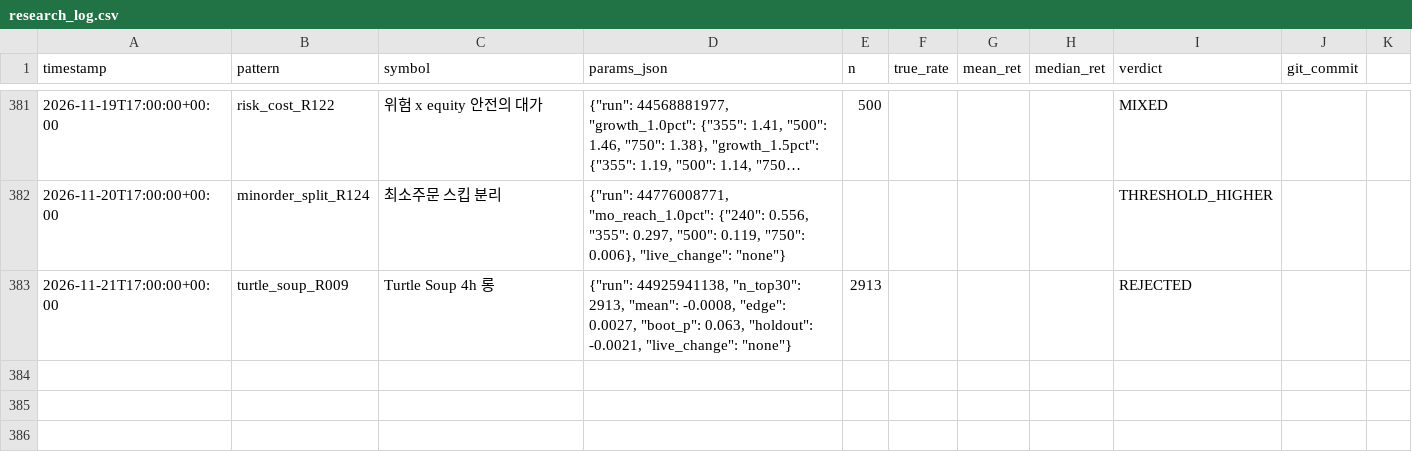
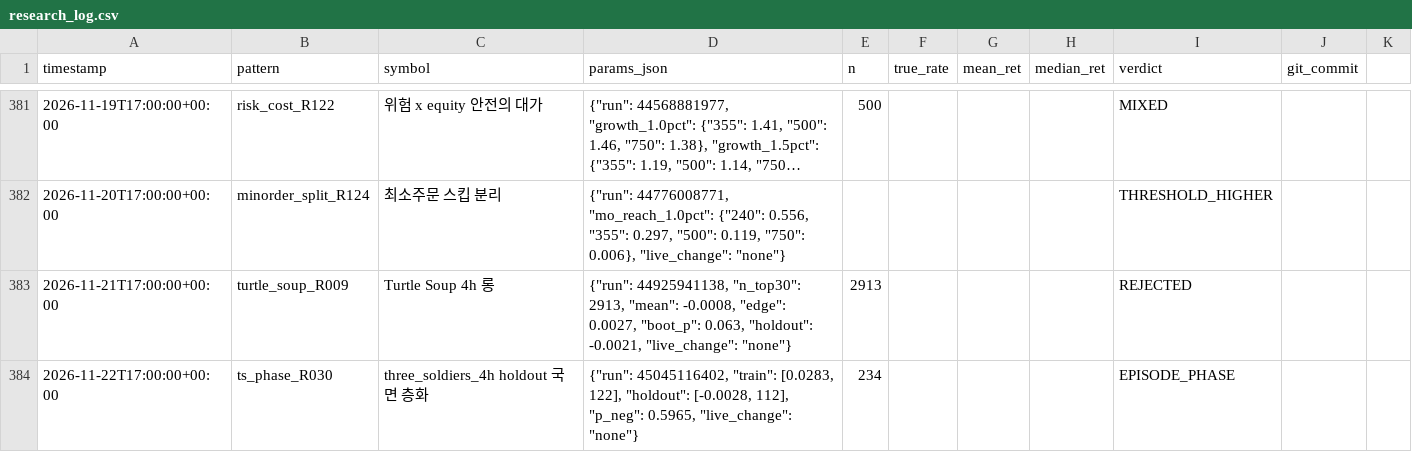
Before and after one commit to bbabaq1-rgb/crypto-pattern-backtest, a CSV file: research_log.csv, drawn as a sheet; only a part is shown, gaps mark what is left out; long unchanged cells end in ….

```diff
--- a/research_log.csv
+++ b/research_log.csv
@@ -383 +383,2 @@
 2026-11-21T17:00:00+00:00,turtle_soup_R009,Turtle Soup 4h 롱,"{""run"": 44925941138, ""n_top30"": 2913, ""mean"": -0.0008, ""edge"": 0.0027, ""boot_p"": 0.063, ""holdout"": -0.0021, ""live_change"": ""none""}",2913,,,,REJECTED,
+2026-11-22T17:00:00+00:00,ts_phase_R030,three_soldiers_4h holdout 국면 층화,"{""run"": 45045116402, ""train"": [0.0283, 122], ""holdout"": [-0.0028, 112], ""p_neg"": 0.5965, ""live_change"": ""none""}",234,,,,EPISODE_PHASE,
```
Also changed, not shown: 3 other files.
